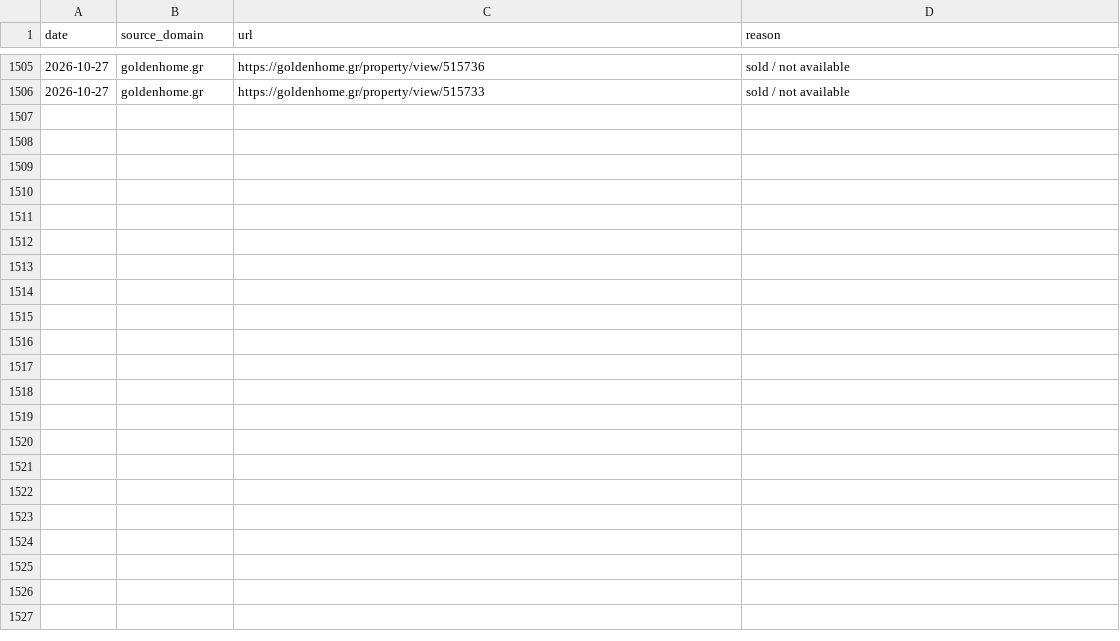
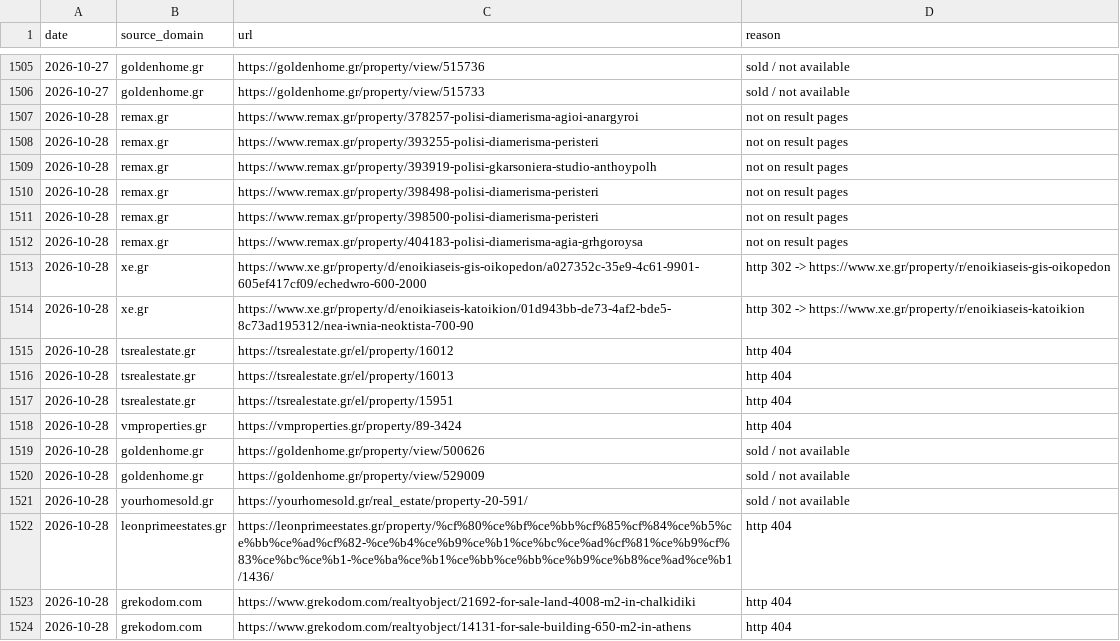
Before and after one commit to jenyshir-eng/Greece-real-estate, a CSV file: cities/athens/data/listings/removed.csv, drawn as a sheet; only a part is shown, gaps mark what is left out; the diff names each change by its address in the sheet, - before the commit and + after, or states it on an @@ line.

Commit message:
Update 2026-10-28 10:01 (Athens): 309 new listings

```diff
--- a/cities/athens/data/listings/removed.csv
+++ b/cities/athens/data/listings/removed.csv
+row 1507: 2026-10-28 | remax.gr | https://www.remax.gr/property/378257-polisi-diamerisma-agioi-anargyroi | not on result pages
+row 1508: 2026-10-28 | remax.gr | https://www.remax.gr/property/393255-polisi-diamerisma-peristeri | not on result pages
+row 1509: 2026-10-28 | remax.gr | https://www.remax.gr/property/393919-polisi-gkarsoniera-studio-anthoypolh | not on result pages
+row 1510: 2026-10-28 | remax.gr | https://www.remax.gr/property/398498-polisi-diamerisma-peristeri | not on result pages
+row 1511: 2026-10-28 | remax.gr | https://www.remax.gr/property/398500-polisi-diamerisma-peristeri | not on result pages
+row 1512: 2026-10-28 | remax.gr | https://www.remax.gr/property/404183-polisi-diamerisma-agia-grhgoroysa | not on result pages
+row 1513: 2026-10-28 | xe.gr | https://www.xe.gr/property/d/enoikiaseis-gis-oikopedon/a027352c-35e9-4c61-9901-605ef417cf09/echedwro-600-2000 | http 302 -> https://www.xe.gr/property/r/enoikiaseis-gis-oikopedon
+row 1514: 2026-10-28 | xe.gr | https://www.xe.gr/property/d/enoikiaseis-katoikion/01d943bb-de73-4af2-bde5-8c73ad195312/nea-iwnia-neoktista-700-90 | http 302 -> https://www.xe.gr/property/r/enoikiaseis-katoikion
+row 1515: 2026-10-28 | tsrealestate.gr | https://tsrealestate.gr/el/property/16012 | http 404
+row 1516: 2026-10-28 | tsrealestate.gr | https://tsrealestate.gr/el/property/16013 | http 404
+row 1517: 2026-10-28 | tsrealestate.gr | https://tsrealestate.gr/el/property/15951 | http 404
+row 1518: 2026-10-28 | vmproperties.gr | https://vmproperties.gr/property/89-3424 | http 404
+row 1519: 2026-10-28 | goldenhome.gr | https://goldenhome.gr/property/view/500626 | sold / not available
+row 1520: 2026-10-28 | goldenhome.gr | https://goldenhome.gr/property/view/529009 | sold / not available
+row 1521: 2026-10-28 | yourhomesold.gr | https://yourhomesold.gr/real_estate/property-20-591/ | sold / not available
+row 1522: 2026-10-28 | leonprimeestates.gr | https://leonprimeestates.gr/property/%cf%80%ce%bf%ce%bb%cf%85%cf%84%ce%b5%ce%bb%ce%ad%cf%82-%ce%b4%ce%b9%ce%b1%ce%bc%ce%ad%cf%81%ce%b9%cf%83%ce%bc%ce%b1-%ce%ba%ce%b1%ce%bb%ce%bb%ce%b9%ce%b8%ce%ad%ce%b1/1436/ | http 404
+row 1523: 2026-10-28 | grekodom.com | https://www.grekodom.com/realtyobject/21692-for-sale-land-4008-m2-in-chalkidiki | http 404
+row 1524: 2026-10-28 | grekodom.com | https://www.grekodom.com/realtyobject/14131-for-sale-building-650-m2-in-athens | http 404
```
Also changed, not shown: cities/athens/data/listings/collect_report.csv, cities/athens/data/listings/district_hints.csv, 13 other files.
